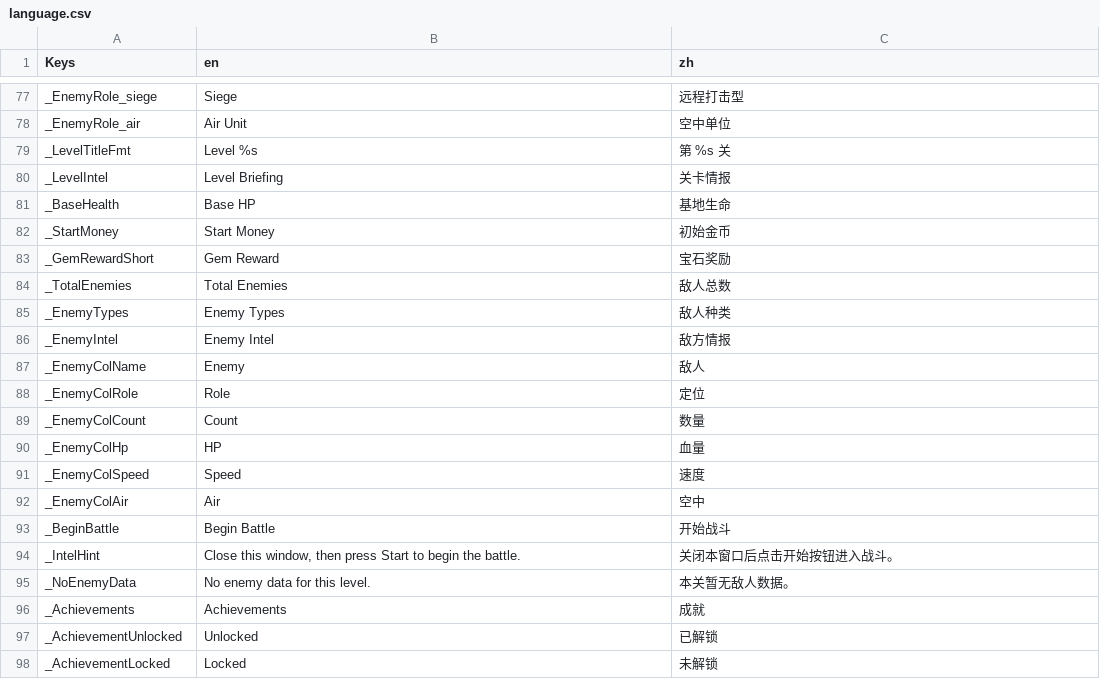
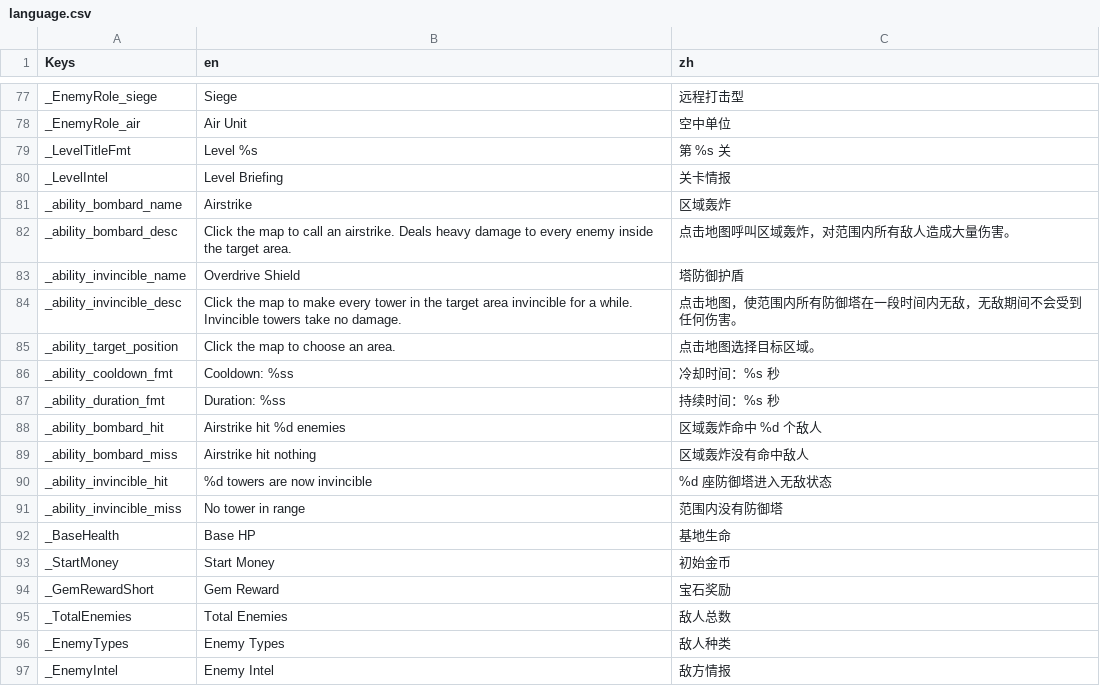
Before and after one commit to absolve/machine-TD, a CSV file: machine-td/lang/language.csv, drawn as a sheet; only a part is shown, gaps mark what is left out; the shorter side is filled out with more unchanged rows; the diff names each change by its address in the sheet, - before the commit and + after, or states it on an @@ line.

```diff
--- a/machine-td/lang/language.csv
+++ b/machine-td/lang/language.csv
+row 81: _ability_bombard_name | Airstrike | 区域轰炸
+row 82: _ability_bombard_desc | Click the map to call an airstrike. Deals heavy damage to every enemy inside the target area. | 点击地图呼叫区域轰炸，对范围内所有敌人造成大量伤害。
+row 83: _ability_invincible_name | Overdrive Shield | 塔防御护盾
+row 84: _ability_invincible_desc | Click the map to make every tower in the target area invincible for a while. Invincible towers take no damage. | 点击地图，使范围内所有防御塔在一段时间内无敌，无敌期间不会受到任何伤害。
+row 85: _ability_target_position | Click the map to choose an area. | 点击地图选择目标区域。
+row 86: _ability_cooldown_fmt | Cooldown: %ss | 冷却时间：%s 秒
+row 87: _ability_duration_fmt | Duration: %ss | 持续时间：%s 秒
+row 88: _ability_bombard_hit | Airstrike hit %d enemies | 区域轰炸命中 %d 个敌人
+row 89: _ability_bombard_miss | Airstrike hit nothing | 区域轰炸没有命中敌人
+row 90: _ability_invincible_hit | %d towers are now invincible | %d 座防御塔进入无敌状态
+row 91: _ability_invincible_miss | No tower in range | 范围内没有防御塔
```
Also changed, not shown: 16 other files.
